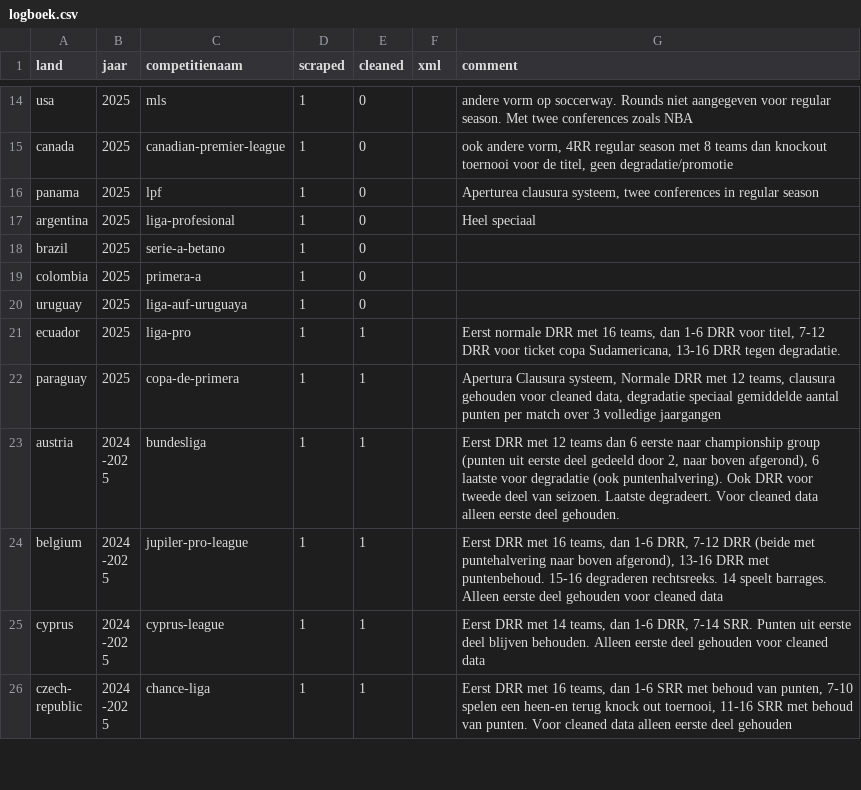
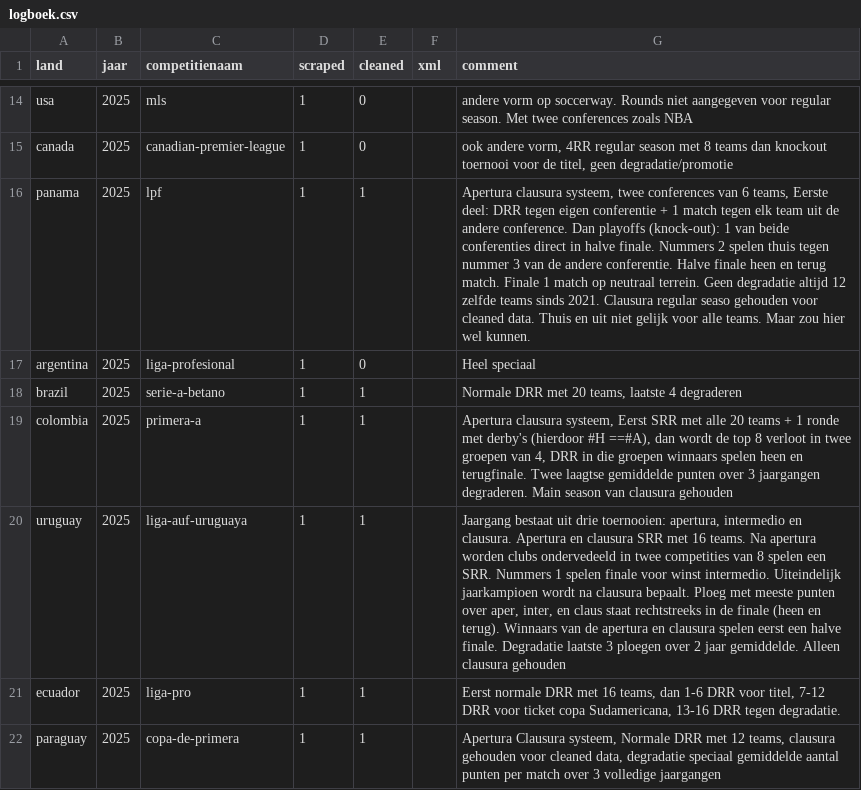
Before and after one commit to simon-cosyns/soccer_schedules_around_the_world, a CSV file: logboek.csv, drawn as a sheet; only a part is shown, gaps mark what is left out; the shorter side is filled out with more unchanged rows.

```diff
--- a/logboek.csv
+++ b/logboek.csv
@@ -15,7 +15,7 @@ usa;2025;mls;1;0;;andere vorm op soccerway. Rounds niet aangegeven voor regular
 canada;2025;canadian-premier-league;1;0;;ook andere vorm, 4RR regular season met 8 teams dan knockout toernooi voor de titel, geen degradatie/promotie
-panama;2025;lpf;1;0;;Aperturea clausura systeem, twee conferences in regular season
+panama;2025;lpf;1;1;;Apertura clausura systeem, twee conferences van 6 teams, Eerste deel: DRR tegen eigen conferentie + 1 match tegen elk team uit de andere conference. Dan playoffs (knock-out): 1 van beide conferenties direct in halve finale. Nummers 2 spelen thuis tegen nummer 3 van de andere conferentie. Halve finale heen en terug match. Finale 1 match op neutraal terrein. Geen degradatie altijd 12 zelfde teams sinds 2021. Clausura regular seaso gehouden voor cleaned data. Thuis en uit niet gelijk voor alle teams. Maar zou hier wel kunnen.
 argentina;2025;liga-profesional;1;0;;Heel speciaal
-brazil;2025;serie-a-betano;1;0;;
-colombia;2025;primera-a;1;0;;
-uruguay;2025;liga-auf-uruguaya;1;0;;
+brazil;2025;serie-a-betano;1;1;;Normale DRR met 20 teams, laatste 4 degraderen
+colombia;2025;primera-a;1;1;;Apertura clausura systeem, Eerst SRR met alle 20 teams + 1 ronde met derby's (hierdoor #H ==#A), dan wordt de top 8 verloot in twee groepen van 4, DRR in die groepen winnaars spelen heen en terugfinale. Twee laagtse gemiddelde punten over 3 jaargangen degraderen. Main season van clausura gehouden
+uruguay;2025;liga-auf-uruguaya;1;1;;Jaargang bestaat uit drie toernooien: apertura, intermedio en clausura. Apertura en clausura SRR met 16 teams. Na apertura worden clubs ondervedeeld in twee competities van 8 spelen een SRR. Nummers 1 spelen finale voor winst intermedio. Uiteindelijk jaarkampioen wordt na clausura bepaalt. Ploeg met meeste punten over aper, inter, en claus staat rechtstreeks in de finale (heen en terug). Winnaars van de apertura en clausura spelen eerst een halve finale. Degradatie laatste 3 ploegen over 2 jaar gemiddelde. Alleen clausura gehouden
 ecuador;2025;liga-pro;1;1;;Eerst normale DRR met 16 teams, dan 1-6 DRR voor titel, 7-12 DRR voor ticket copa Sudamericana, 13-16 DRR tegen degradatie.
```
Also changed, not shown: 3 other files.
